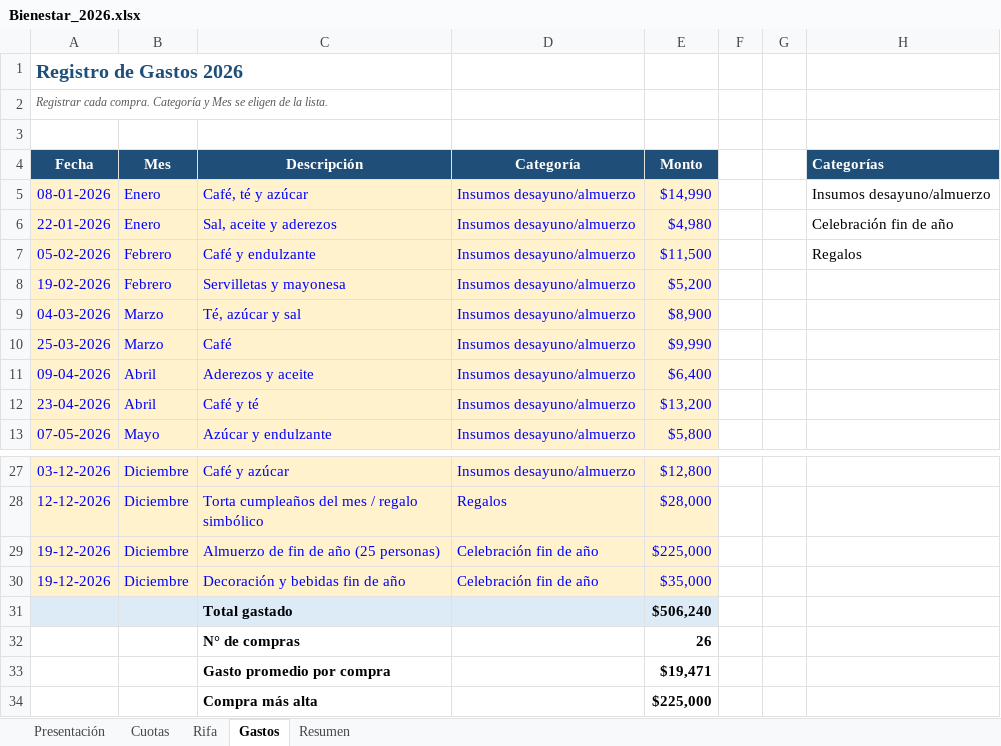
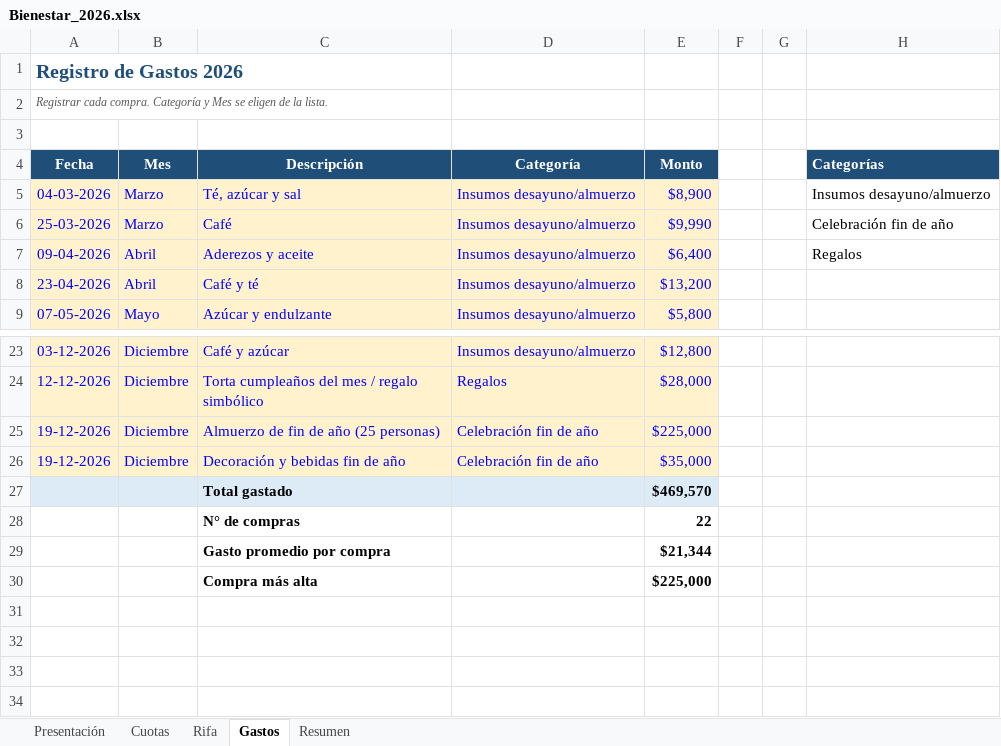
Before and after one commit to jaimeesteban93/CHAT-CLAUDE-CODE, an Excel workbook: excel/Bienestar_2026.xlsx, sheet Gastos, drawn as a sheet; only a part is shown, gaps mark what is left out; values as stored, in another font and other column widths than the file's, no borders; removed rows and columns are numbered as before the commit, all else as after; the diff names each change by its address in the sheet, - before the commit and + after, or states it on an @@ line.

```diff
--- a/excel/Bienestar_2026.xlsx (sheet Gastos)
+++ b/excel/Bienestar_2026.xlsx (sheet Gastos)
-row 5: 08-01-2026 | Enero | Café, té y azúcar | Insumos desayuno/almuerzo | $14,990 |  |  | Insumos desayuno/almuerzo
-row 6: 22-01-2026 | Enero | Sal, aceite y aderezos | Insumos desayuno/almuerzo | $4,980 |  |  | Celebración fin de año
-row 7: 05-02-2026 | Febrero | Café y endulzante | Insumos desayuno/almuerzo | $11,500 |  |  | Regalos
-row 8: 19-02-2026 | Febrero | Servilletas y mayonesa | Insumos desayuno/almuerzo | $5,200
-H5 (Categorías): (empty)
+H5 (Categorías): Insumos desayuno/almuerzo
-H6 (Categorías): (empty)
+H6 (Categorías): Celebración fin de año
-H7 (Categorías): (empty)
+H7 (Categorías): Regalos
-E27 (Monto): $506,240
+E27 (Monto): $469,570
-E28 (Monto): 26
+E28 (Monto): 22
-E29 (Monto): $19,471
+E29 (Monto): $21,344
```
Also changed, not shown: sheet Resumen, sheet Cuotas, sheet Presentación, formulas that keep their value, charts or pictures.
